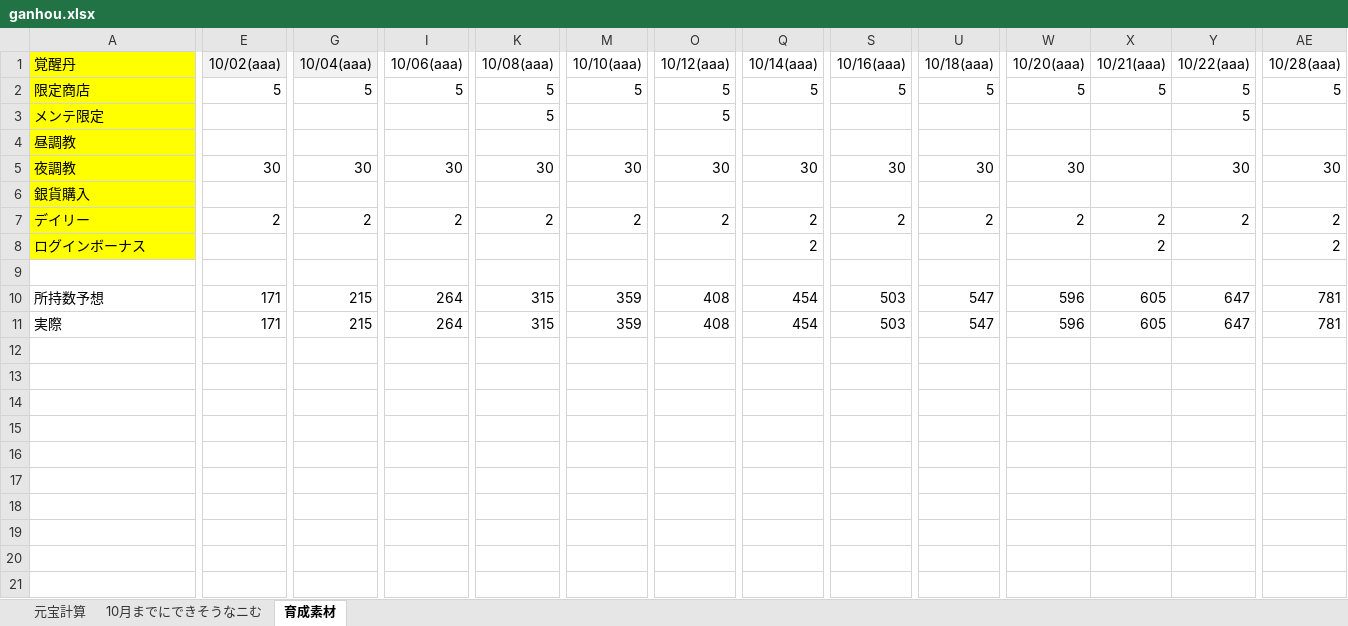
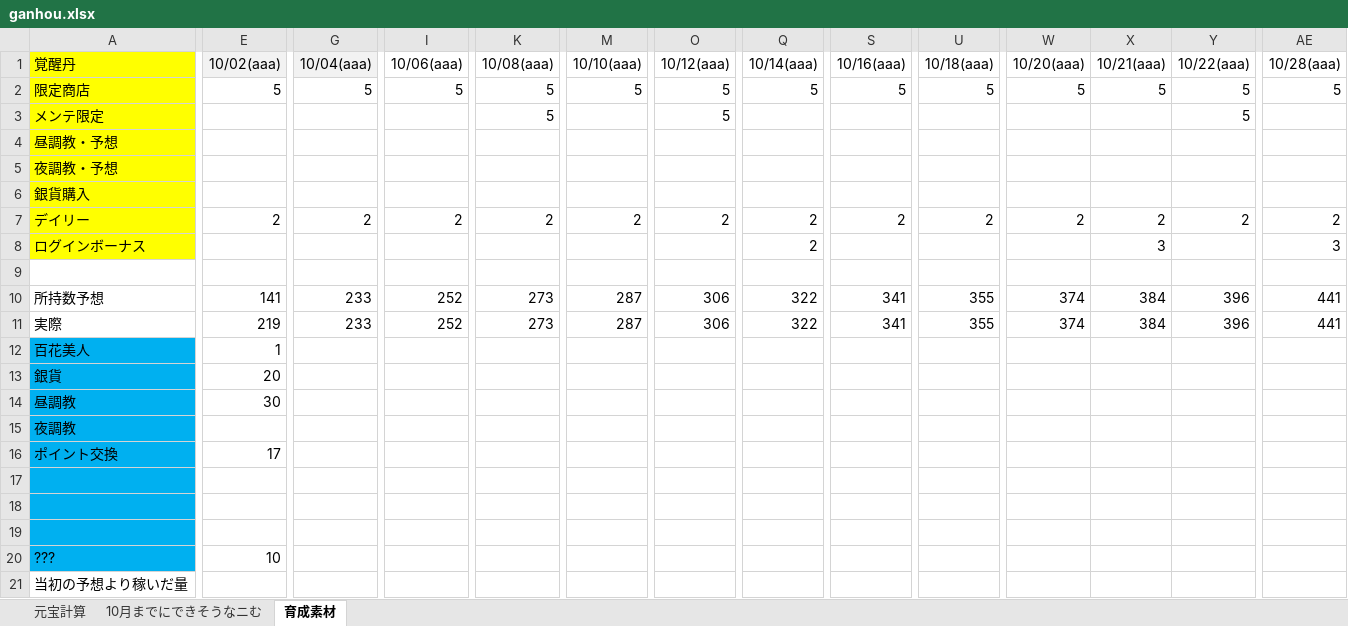
Before and after one commit to nibosea/AbondonedGirl, an Excel workbook: excel/ganhou/ganhou.xlsx, sheet 育成素材, drawn as a sheet; only a part is shown, gaps mark what is left out; values as stored, in another font and other column widths than the file's, no borders; removed rows and columns are numbered as before the commit, all else as after; rows hold the shown columns only; the diff covers the shown part only; the diff names each change by its address in the sheet, - before the commit and + after, or states it on an @@ line.

```diff
--- a/excel/ganhou/ganhou.xlsx (sheet 育成素材)
+++ b/excel/ganhou/ganhou.xlsx (sheet 育成素材)
-row 4: 昼調教
-row 5: 夜調教 | 30 | 30 | 30 | 30 | 30 | 30 | 30 | 30 | 30 | 30 |  | 30 | 30
+row 4: 昼調教・予想
+row 5: 夜調教・予想
-X8 (10/21(aaa)): 2
+X8 (10/21(aaa)): 3
-AE8 (10/28(aaa)): 2
+AE8 (10/28(aaa)): 3
-E10 (10/02(aaa)): 171
+E10 (10/02(aaa)): 141
-G10:G11 (10/04(aaa)): 215
+G10:G11 (10/04(aaa)): 233
-I10:I11 (10/06(aaa)): 264
+I10:I11 (10/06(aaa)): 252
-K10:K11 (10/08(aaa)): 315
+K10:K11 (10/08(aaa)): 273
-M10:M11 (10/10(aaa)): 359
+M10:M11 (10/10(aaa)): 287
-O10:O11 (10/12(aaa)): 408
+O10:O11 (10/12(aaa)): 306
-Q10:Q11 (10/14(aaa)): 454
+Q10:Q11 (10/14(aaa)): 322
-S10:S11 (10/16(aaa)): 503
+S10:S11 (10/16(aaa)): 341
-U10:U11 (10/18(aaa)): 547
+U10:U11 (10/18(aaa)): 355
-W10:W11 (10/20(aaa)): 596
+W10:W11 (10/20(aaa)): 374
-X10:X11 (10/21(aaa)): 605
+X10:X11 (10/21(aaa)): 384
-Y10:Y11 (10/22(aaa)): 647
+Y10:Y11 (10/22(aaa)): 396
-AE10:AE11 (10/28(aaa)): 781
+AE10:AE11 (10/28(aaa)): 441
-E11 (10/02(aaa)): 171
+E11 (10/02(aaa)): 219
+row 12: 百花美人 | 1
+row 13: 銀貨 | 20
+row 14: 昼調教 | 30
+row 15: 夜調教
+row 16: ポイント交換 | 17
+row 17: (empty)
+row 18: (empty)
+row 19: (empty)
+row 20: ??? | 10
+row 21: 当初の予想より稼いだ量
```
Also changed, not shown: 34 edited cells elsewhere in this sheet, sheet 元宝計算, sheet 10月までにできそうなニむ, 1 other file.
